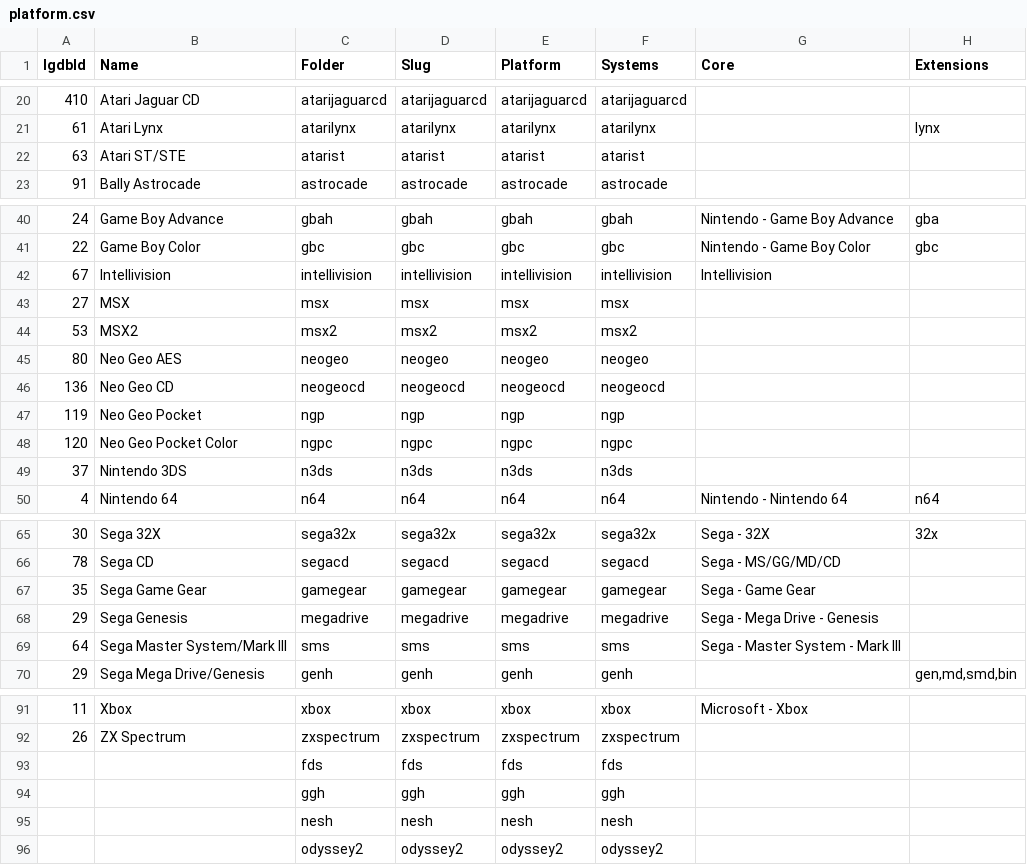
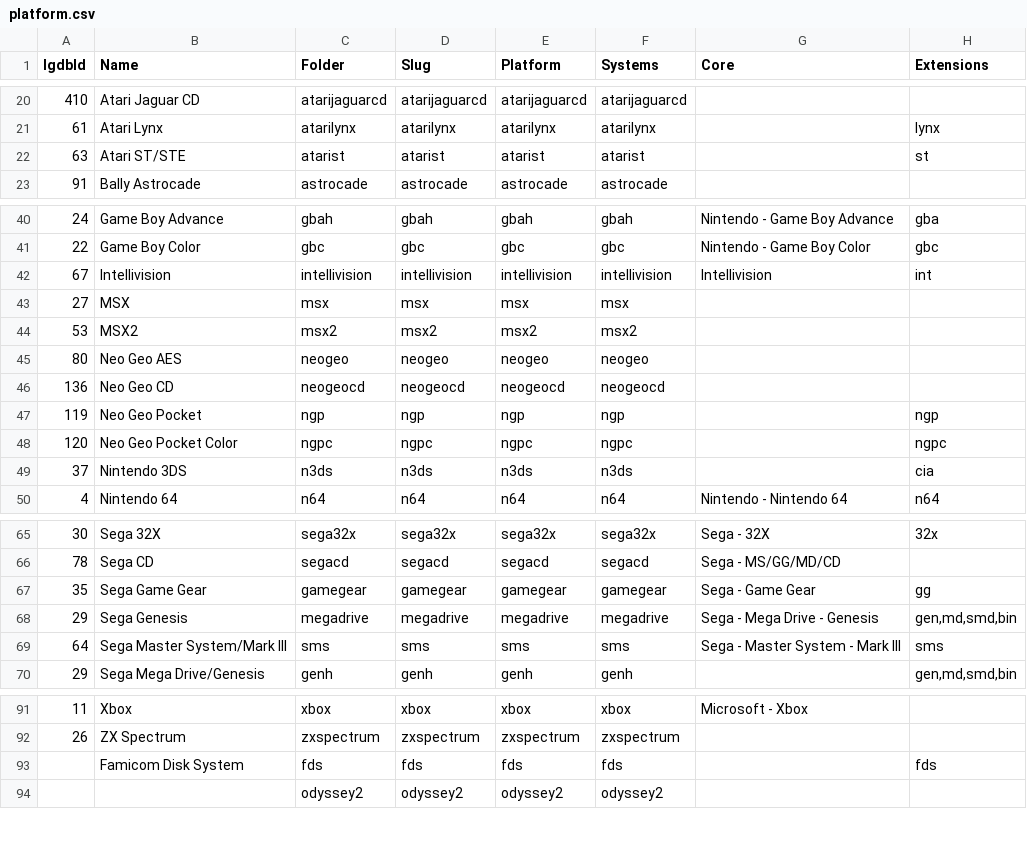
Before and after one commit to lancer1977/DataSeeds, a CSV file: retro/platform.csv, drawn as a sheet; only a part is shown, gaps mark what is left out; the diff covers the shown part only.

Commit message:
extensions

```diff
--- a/retro/platform.csv
+++ b/retro/platform.csv
@@ -21,3 +21,3 @@ IgdbId, Name,Folder,Slug,Platform,Systems,Core,Extensions
 61,Atari Lynx,atarilynx,atarilynx,atarilynx,atarilynx,,lynx
-63,Atari ST/STE,atarist,atarist,atarist,atarist,,
+63,Atari ST/STE,atarist,atarist,atarist,atarist,,st
 91,Bally Astrocade,astrocade,astrocade,astrocade,astrocade,,
@@ -41,3 +41,3 @@ IgdbId, Name,Folder,Slug,Platform,Systems,Core,Extensions
 22,Game Boy Color,gbc,gbc,gbc,gbc,Nintendo - Game Boy Color,gbc
-67,Intellivision,intellivision,intellivision,intellivision,intellivision,Intellivision,
+67,Intellivision,intellivision,intellivision,intellivision,intellivision,Intellivision,int
 27,MSX,msx,msx,msx,msx,,
@@ -46,5 +46,5 @@ IgdbId, Name,Folder,Slug,Platform,Systems,Core,Extensions
 136,Neo Geo CD,neogeocd,neogeocd,neogeocd,neogeocd,,
-119,Neo Geo Pocket,ngp,ngp,ngp,ngp,,
-120,Neo Geo Pocket Color,ngpc,ngpc,ngpc,ngpc,,
-37,Nintendo 3DS,n3ds,n3ds,n3ds,n3ds,,
+119,Neo Geo Pocket,ngp,ngp,ngp,ngp,,ngp
+120,Neo Geo Pocket Color,ngpc,ngpc,ngpc,ngpc,,ngpc
+37,Nintendo 3DS,n3ds,n3ds,n3ds,n3ds,,cia
 4,Nintendo 64,n64,n64,n64,n64,Nintendo - Nintendo 64,n64
@@ -66,5 +66,5 @@ IgdbId, Name,Folder,Slug,Platform,Systems,Core,Extensions
 78,Sega CD,segacd,segacd,segacd,segacd,Sega - MS/GG/MD/CD,
-35,Sega Game Gear,gamegear,gamegear,gamegear,gamegear,Sega - Game Gear,
-29,Sega Genesis,megadrive,megadrive,megadrive,megadrive,Sega - Mega Drive - Genesis,
-64,Sega Master System/Mark III,sms,sms,sms,sms,Sega - Master System - Mark III,
+35,Sega Game Gear,gamegear,gamegear,gamegear,gamegear,Sega - Game Gear,gg
+29,Sega Genesis,megadrive,megadrive,megadrive,megadrive,Sega - Mega Drive - Genesis,"gen,md,smd,bin"
+64,Sega Master System/Mark III,sms,sms,sms,sms,Sega - Master System - Mark III,sms
 29,Sega Mega Drive/Genesis,genh,genh,genh,genh,,"gen,md,smd,bin"
@@ -92,5 +92,3 @@ IgdbId, Name,Folder,Slug,Platform,Systems,Core,Extensions
 26,ZX Spectrum,zxspectrum,zxspectrum,zxspectrum,zxspectrum,,
-,,fds,fds,fds,fds,,
-,,ggh,ggh,ggh,ggh,,
-,,nesh,nesh,nesh,nesh,,
+,Famicom Disk System,fds,fds,fds,fds,,fds
 ,,odyssey2,odyssey2,odyssey2,odyssey2,,
```
Also changed, not shown: 2 edited cells elsewhere in this file.
